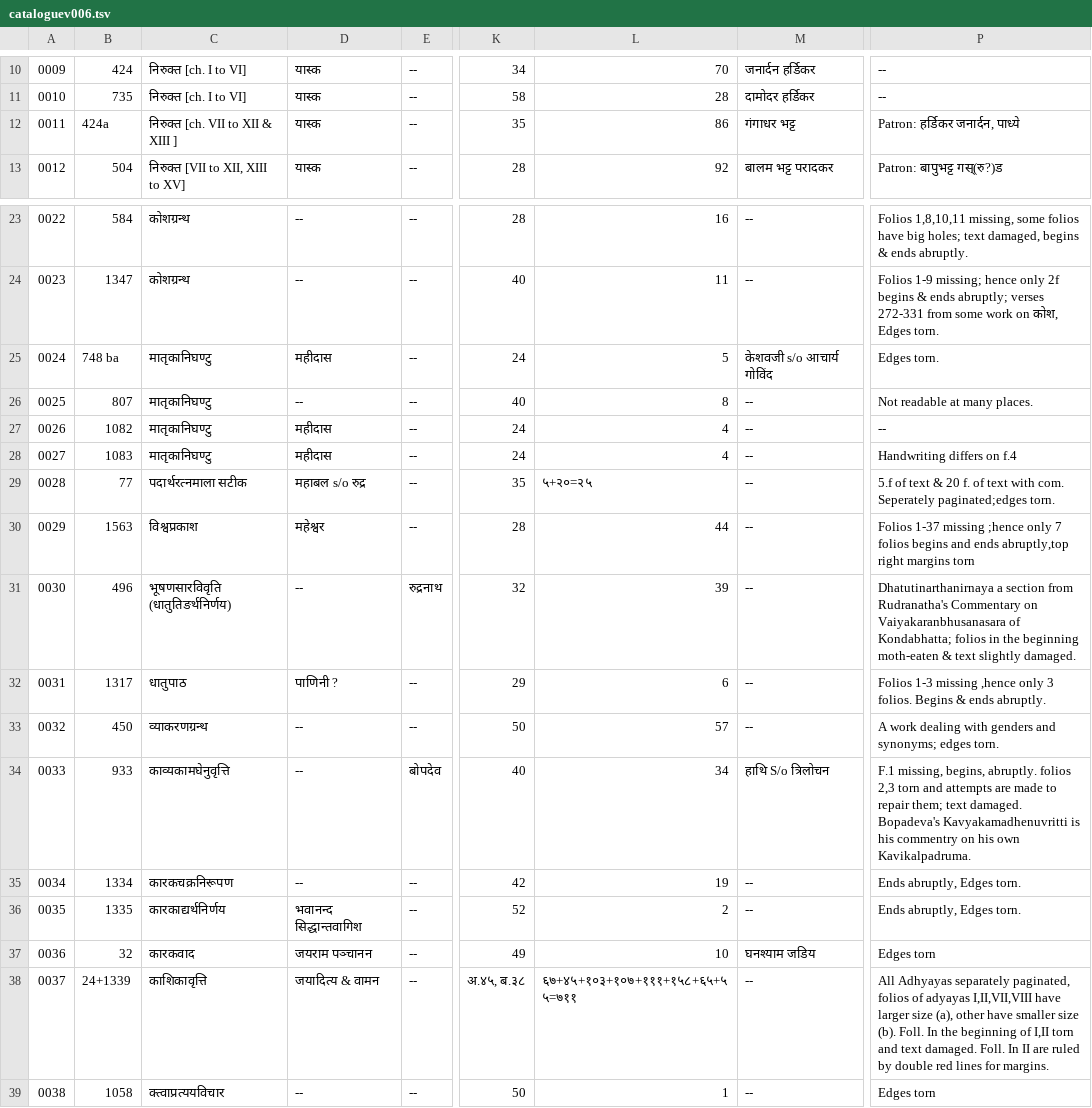
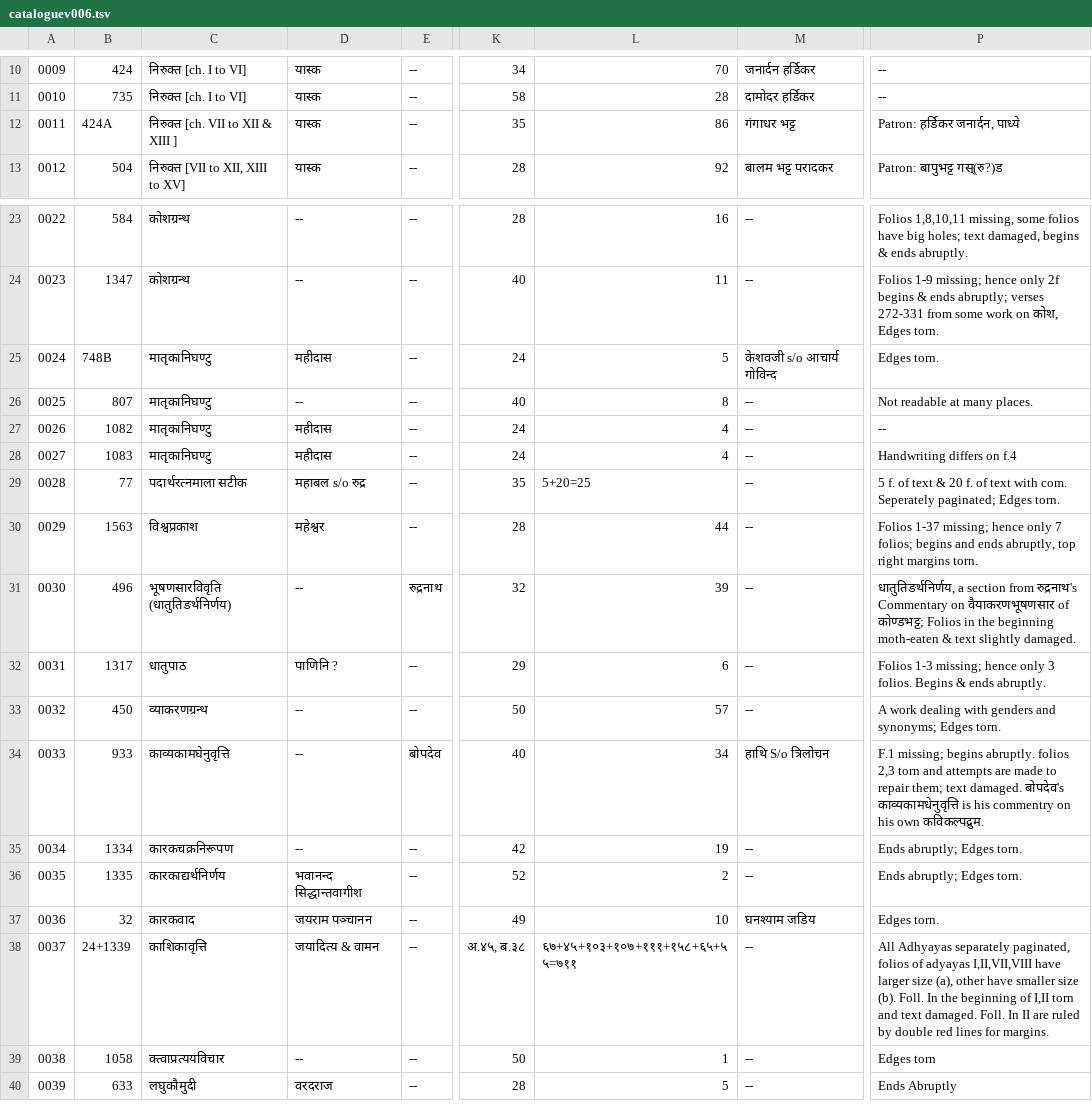
Before and after one commit to drdhaval2785/ChunilalGandhiVidyabhavan, a TSV file: derivedFiles/cataloguev006.tsv, drawn as a sheet; only a part is shown, gaps mark what is left out; the shorter side is filled out with more unchanged rows; the diff names each change by its address in the sheet, - before the commit and + after, or states it on an @@ line.

```diff
--- a/derivedFiles/cataloguev006.tsv
+++ b/derivedFiles/cataloguev006.tsv
-B12: 424a
+B12: 424A
-B25: 748 ba
+B25: 748B
-M25: केशवजी s/o आचार्य गोविंद
+M25: केशवजी s/o आचार्य गोविन्द
-L29: ५+२०=२५
+L29: 5+20=25
-P29: 5.f of text & 20 f. of text with com. Seperately paginated;edges torn.
+P29: 5 f. of text & 20 f. of text with com. Seperately paginated; Edges torn.
-P30: Folios 1-37 missing ;hence only 7 folios begins and ends abruptly,top right margins torn
+P30: Folios 1-37 missing; hence only 7 folios; begins and ends abruptly, top right margins torn.
-P31: Dhatutinarthanirnaya a section from Rudranatha's Commentary on Vaiyakaranbhusanasara of Kondabhatta; folios in the…
+P31: धातुतिङर्थनिर्णय, a section from रुद्रनाथ's Commentary on वैयाकरणभूषणसार of कोण्डभट्ट; Folios in the…
-D32: पाणिनी ?
+D32: पाणिनि ?
-P32: Folios 1-3 missing ,hence only 3…
+P32: Folios 1-3 missing; hence only 3…
-P33: …and synonyms; edges torn.
+P33: …and synonyms; Edges torn.
-P34: F.1 missing, begins, abruptly. folios 2,3 torn and attempts are made to repair them; text damaged. Bopadeva's Kavyakamadhenuvritti is his commentry on his own Kavikalpadruma.
+P34: F.1 missing; begins abruptly. folios 2,3 torn and attempts are made to repair them; text damaged. बोपदेव's काव्यकामधेनुवृत्ति is his commentry on his own कविकल्पद्रुम.
-P35:P36: Ends abruptly, Edges torn.
+P35:P36: Ends abruptly; Edges torn.
-D36: भवानन्द सिद्धान्तवागिश
+D36: भवानन्द सिद्धान्तवागीश
-P37: Edges torn
+P37: Edges torn.
```
Also changed, not shown: 1 other file.
